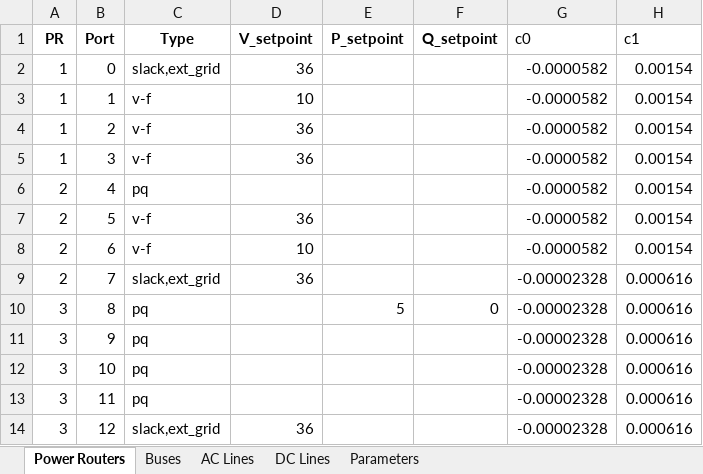
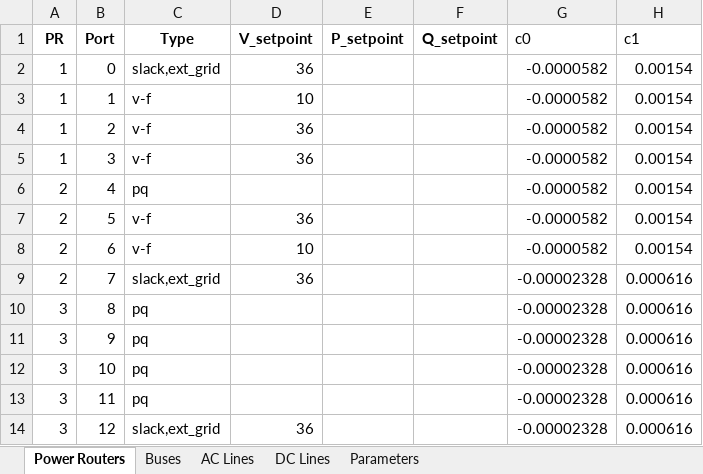
Before and after one commit to viniciusgadelha/prg-opf, an Excel workbook: data/input.xlsx, sheet Power Routers, drawn as a sheet; values as stored, in another font and other column widths than the file's, no borders; the diff names each change by its address in the sheet, - before the commit and + after, or states it on an @@ line.

```diff
--- a/data/input.xlsx (sheet Power Routers)
+++ b/data/input.xlsx (sheet Power Routers)
-E10 (P_setpoint): 5
+E10 (P_setpoint): (empty)
-F10 (Q_setpoint): 0
+F10 (Q_setpoint): (empty)
```
Also changed, not shown: 5 other files.
